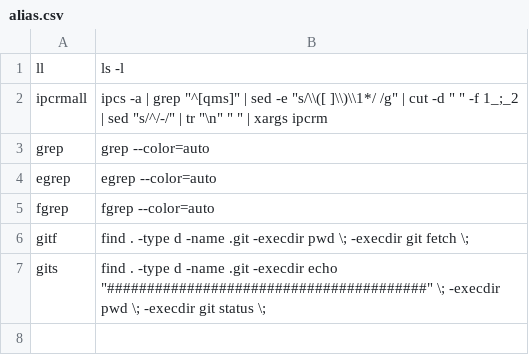
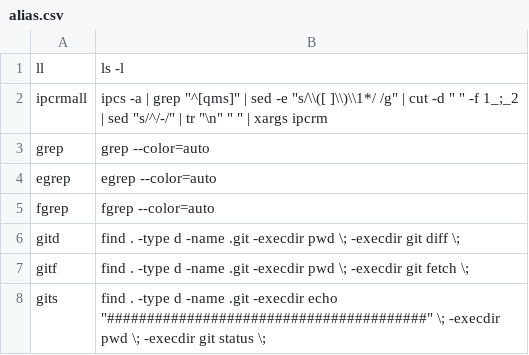
Before and after one commit to jrhope/init, a CSV file: shared/alias.csv, drawn as a sheet; the diff names each change by its address in the sheet, - before the commit and + after, or states it on an @@ line.

Commit message:
shared: Add gitd alias.

```diff
--- a/shared/alias.csv
+++ b/shared/alias.csv
+row 6: gitd | find . -type d -name .git -execdir pwd \; -execdir git diff \;
```
